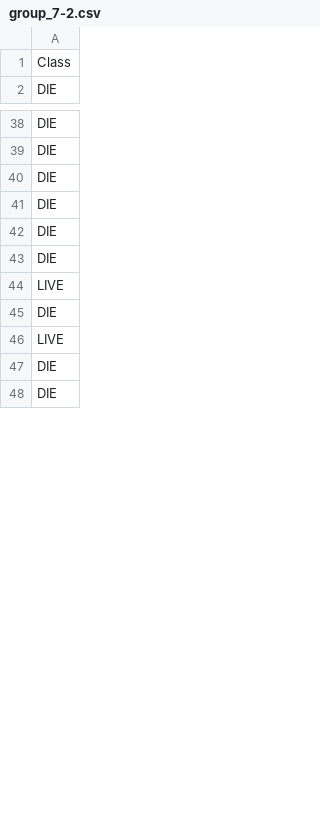
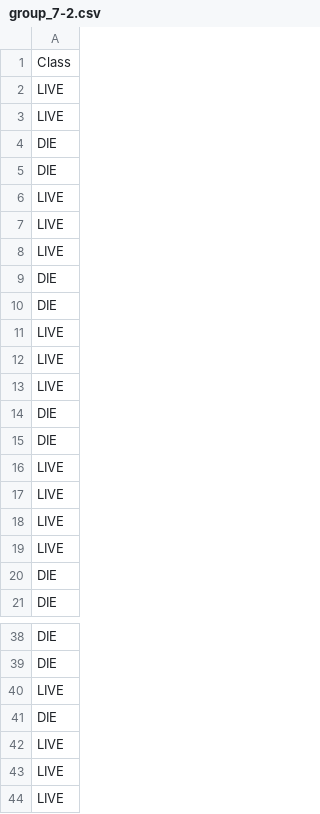
Before and after one commit to TimHoogervorst/BestTeamEver, a CSV file: Tim/group_7-2.csv, drawn as a sheet; only a part is shown, gaps mark what is left out; the shorter side is filled out with more unchanged rows; the diff covers the shown part only.

Commit message:
..

```diff
--- a/Tim/group_7-2.csv
+++ b/Tim/group_7-2.csv
@@ -1,2 +1,21 @@
 Class
+LIVE
+LIVE
+DIE
+DIE
+LIVE
+LIVE
+LIVE
+DIE
+DIE
+LIVE
+LIVE
+LIVE
+DIE
+DIE
+LIVE
+LIVE
+LIVE
+LIVE
+DIE
 DIE
@@ -39,6 +39,6 @@ DIE
 DIE
+LIVE
 DIE
-DIE
-DIE
-DIE
+LIVE
+LIVE
 LIVE
```
Also changed, not shown: 3 added rows and 12 removed rows elsewhere in this file.
